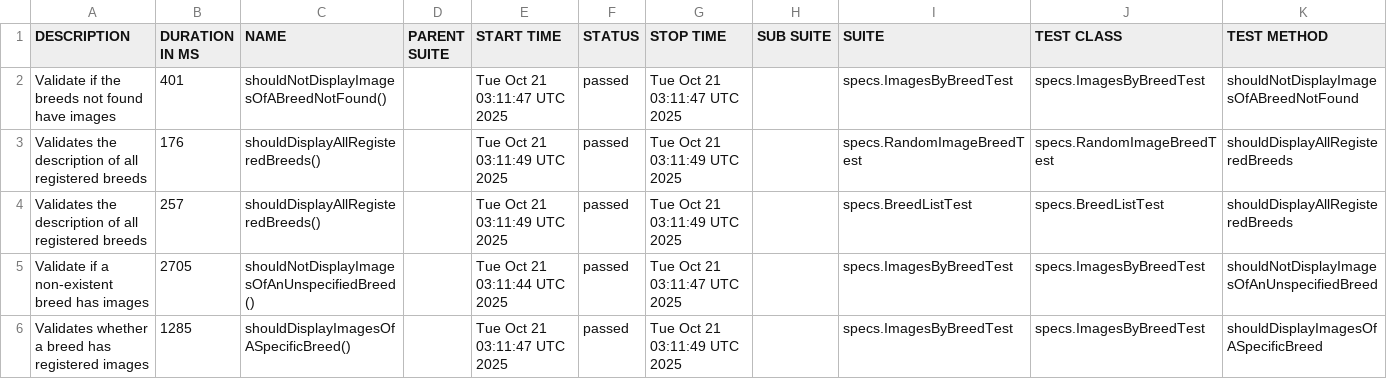
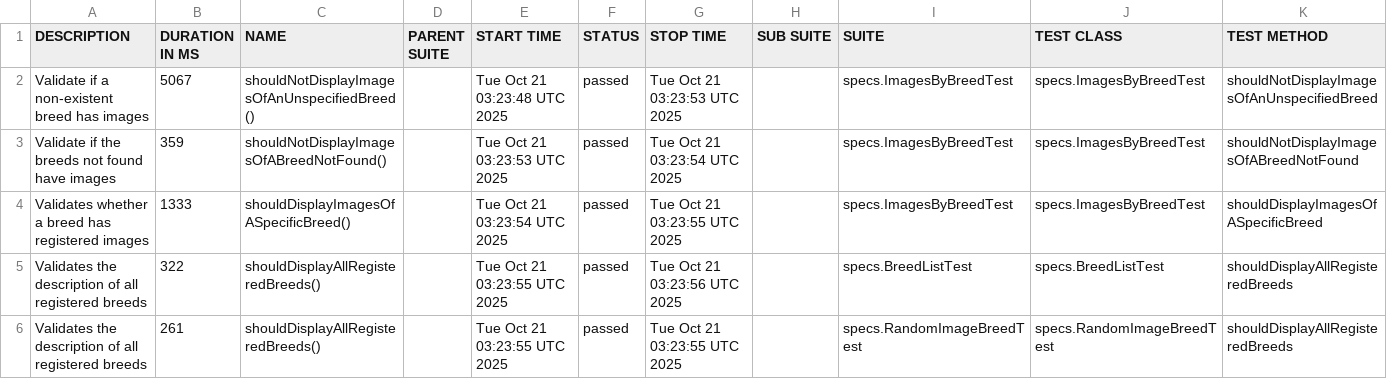
Before and after one commit to alexander2005rj/rest-assured-api-test, a CSV file: data/suites.csv, drawn as a sheet.

```diff
--- a/data/suites.csv
+++ b/data/suites.csv
@@ -1,6 +1,6 @@
 "DESCRIPTION","DURATION IN MS","NAME","PARENT SUITE","START TIME","STATUS","STOP TIME","SUB SUITE","SUITE","TEST CLASS","TEST METHOD"
-"Validate if the breeds not found have images","401","shouldNotDisplayImagesOfABreedNotFound()","","Tue Oct 21 03:11:47 UTC 2025","passed","Tue Oct 21 03:11:47 UTC 2025","","specs.ImagesByBreedTest","specs.ImagesByBreedTest","shouldNotDisplayImagesOfABreedNotFound"
-"Validates the description of all registered breeds","176","shouldDisplayAllRegisteredBreeds()","","Tue Oct 21 03:11:49 UTC 2025","passed","Tue Oct 21 03:11:49 UTC 2025","","specs.RandomImageBreedTest","specs.RandomImageBreedTest","shouldDisplayAllRegisteredBreeds"
-"Validates the description of all registered breeds","257","shouldDisplayAllRegisteredBreeds()","","Tue Oct 21 03:11:49 UTC 2025","passed","Tue Oct 21 03:11:49 UTC 2025","","specs.BreedListTest","specs.BreedListTest","shouldDisplayAllRegisteredBreeds"
-"Validate if a non-existent breed has images","2705","shouldNotDisplayImagesOfAnUnspecifiedBreed()","","Tue Oct 21 03:11:44 UTC 2025","passed","Tue Oct 21 03:11:47 UTC 2025","","specs.ImagesByBreedTest","specs.ImagesByBreedTest","shouldNotDisplayImagesOfAnUnspecifiedBreed"
-"Validates whether a breed has registered images","1285","shouldDisplayImagesOfASpecificBreed()","","Tue Oct 21 03:11:47 UTC 2025","passed","Tue Oct 21 03:11:49 UTC 2025","","specs.ImagesByBreedTest","specs.ImagesByBreedTest","shouldDisplayImagesOfASpecificBreed"
+"Validate if a non-existent breed has images","5067","shouldNotDisplayImagesOfAnUnspecifiedBreed()","","Tue Oct 21 03:23:48 UTC 2025","passed","Tue Oct 21 03:23:53 UTC 2025","","specs.ImagesByBreedTest","specs.ImagesByBreedTest","shouldNotDisplayImagesOfAnUnspecifiedBreed"
+"Validate if the breeds not found have images","359","shouldNotDisplayImagesOfABreedNotFound()","","Tue Oct 21 03:23:53 UTC 2025","passed","Tue Oct 21 03:23:54 UTC 2025","","specs.ImagesByBreedTest","specs.ImagesByBreedTest","shouldNotDisplayImagesOfABreedNotFound"
+"Validates whether a breed has registered images","1333","shouldDisplayImagesOfASpecificBreed()","","Tue Oct 21 03:23:54 UTC 2025","passed","Tue Oct 21 03:23:55 UTC 2025","","specs.ImagesByBreedTest","specs.ImagesByBreedTest","shouldDisplayImagesOfASpecificBreed"
+"Validates the description of all registered breeds","322","shouldDisplayAllRegisteredBreeds()","","Tue Oct 21 03:23:55 UTC 2025","passed","Tue Oct 21 03:23:56 UTC 2025","","specs.BreedListTest","specs.BreedListTest","shouldDisplayAllRegisteredBreeds"
+"Validates the description of all registered breeds","261","shouldDisplayAllRegisteredBreeds()","","Tue Oct 21 03:23:55 UTC 2025","passed","Tue Oct 21 03:23:55 UTC 2025","","specs.RandomImageBreedTest","specs.RandomImageBreedTest","shouldDisplayAllRegisteredBreeds"
```
Also changed, not shown: data/behaviors.csv, 44 other files.
